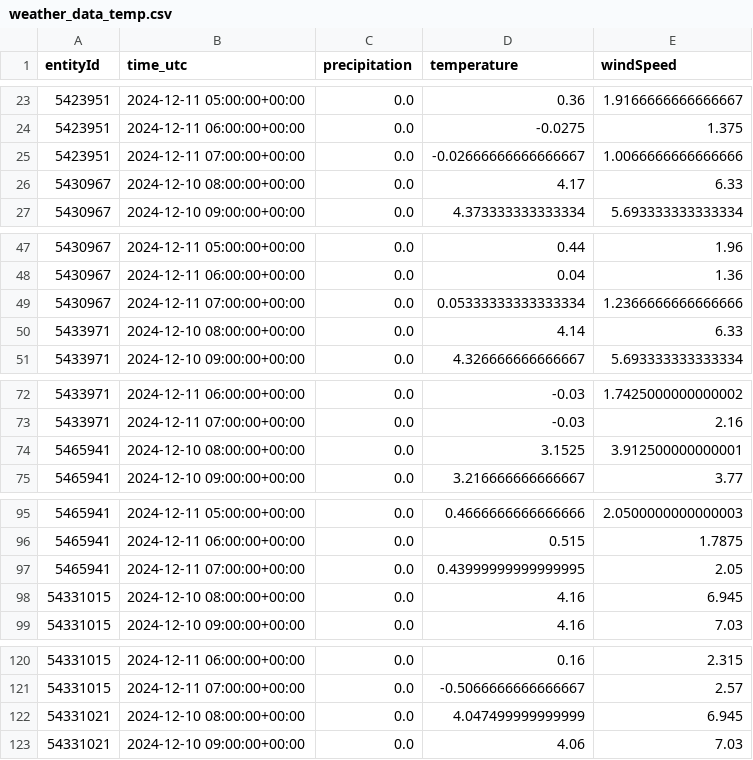
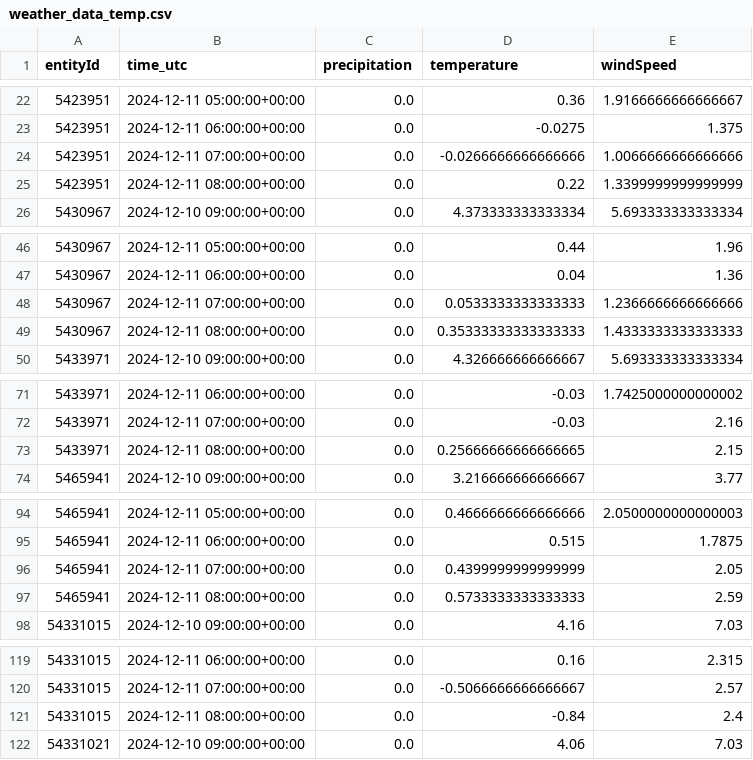
Before and after one commit to Claas99/sprottenflotte_pred_tool, a CSV file: data/weather_data_temp.csv, drawn as a sheet; only a part is shown, gaps mark what is left out; the diff covers the shown part only.

Commit message:
Update data/weather_data_temp.csv file

```diff
--- a/data/weather_data_temp.csv
+++ b/data/weather_data_temp.csv
@@ -24,4 +23,4 @@ entityId,time_utc,precipitation,temperature,windSpeed
 5423951,2024-12-11 06:00:00+00:00,0.0,-0.0275,1.375
-5423951,2024-12-11 07:00:00+00:00,0.0,-0.02666666666666667,1.0066666666666666
-5430967,2024-12-10 08:00:00+00:00,0.0,4.17,6.33
+5423951,2024-12-11 07:00:00+00:00,0.0,-0.0266666666666666,1.0066666666666666
+5423951,2024-12-11 08:00:00+00:00,0.0,0.22,1.3399999999999999
 5430967,2024-12-10 09:00:00+00:00,0.0,4.373333333333334,5.693333333333334
@@ -48,4 +47,4 @@ entityId,time_utc,precipitation,temperature,windSpeed
 5430967,2024-12-11 06:00:00+00:00,0.0,0.04,1.36
-5430967,2024-12-11 07:00:00+00:00,0.0,0.05333333333333334,1.2366666666666666
-5433971,2024-12-10 08:00:00+00:00,0.0,4.14,6.33
+5430967,2024-12-11 07:00:00+00:00,0.0,0.0533333333333333,1.2366666666666666
+5430967,2024-12-11 08:00:00+00:00,0.0,0.35333333333333333,1.4333333333333333
 5433971,2024-12-10 09:00:00+00:00,0.0,4.326666666666667,5.693333333333334
@@ -73,3 +72,3 @@ entityId,time_utc,precipitation,temperature,windSpeed
 5433971,2024-12-11 07:00:00+00:00,0.0,-0.03,2.16
-5465941,2024-12-10 08:00:00+00:00,0.0,3.1525,3.912500000000001
+5433971,2024-12-11 08:00:00+00:00,0.0,0.25666666666666665,2.15
 5465941,2024-12-10 09:00:00+00:00,0.0,3.216666666666667,3.77
@@ -96,4 +95,4 @@ entityId,time_utc,precipitation,temperature,windSpeed
 5465941,2024-12-11 06:00:00+00:00,0.0,0.515,1.7875
-5465941,2024-12-11 07:00:00+00:00,0.0,0.43999999999999995,2.05
-54331015,2024-12-10 08:00:00+00:00,0.0,4.16,6.945
+5465941,2024-12-11 07:00:00+00:00,0.0,0.4399999999999999,2.05
+5465941,2024-12-11 08:00:00+00:00,0.0,0.5733333333333333,2.59
 54331015,2024-12-10 09:00:00+00:00,0.0,4.16,7.03
@@ -121,3 +120,3 @@ entityId,time_utc,precipitation,temperature,windSpeed
 54331015,2024-12-11 07:00:00+00:00,0.0,-0.5066666666666667,2.57
-54331021,2024-12-10 08:00:00+00:00,0.0,4.047499999999999,6.945
+54331015,2024-12-11 08:00:00+00:00,0.0,-0.84,2.4
 54331021,2024-12-10 09:00:00+00:00,0.0,4.06,7.03
```
Also changed, not shown: 2 added rows and 2 removed rows elsewhere in this file.
